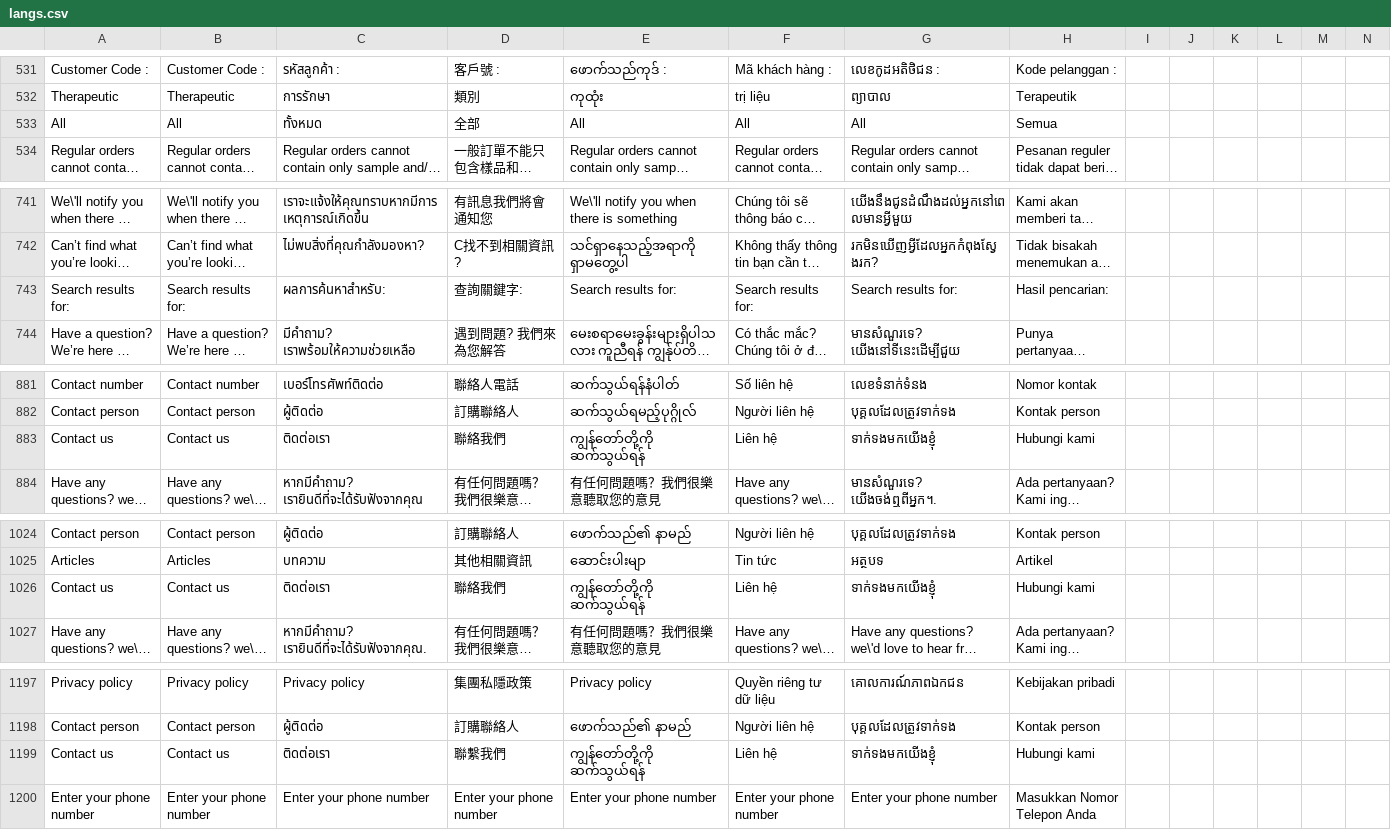
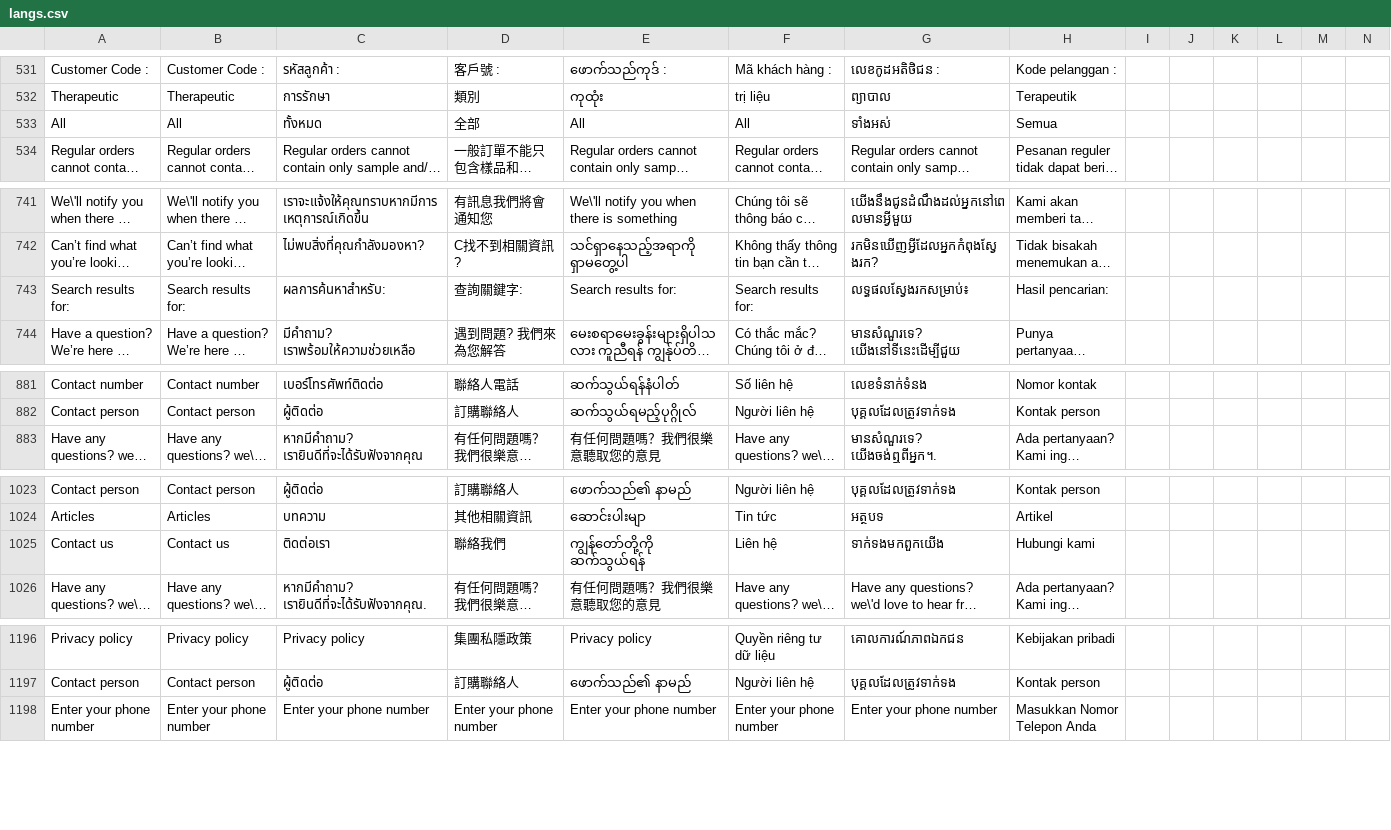
Before and after one commit to ramprasadbhagat/EZRX-, a CSV file: assets/langs/langs.csv, drawn as a sheet; only a part is shown, gaps mark what is left out; long unchanged cells end in …; removed rows and columns are numbered as before the commit, all else as after; rows hold the shown columns only; the diff names each change by its address in the sheet, - before the commit and + after, or states it on an @@ line.

Commit message:
Merged PR 87212: Fix/EZRX-14742: FAQ page missing translation for KH
### Jira ticket url
- https://zuelligpharma.atlassian.net/browse/EZRX-14742

### Root cause
- Missing translated texts
- Incorrect translation
- Duplicate rows

### Solution
- Update missing translated texts
- Update correct translated texts
- Remove duplicate rows

### Output screenshot
![Screenshot_1701152654.png](https://dev.azure.com/zuelligpharmadevops/3368559d-402f-4ca8-a029-737bca870679/_apis/git/repositories/d10de74c-8ac2-4e8e-af4b-a023b6c9dee2/pullRequests/87212/attachments/Screenshot_1701152654.png)

```diff
--- a/assets/langs/langs.csv
+++ b/assets/langs/langs.csv
-G533: All
+G533: ទាំងអស់
-G743: Search results for:
+G743: លទ្ធផលស្វែងរកសម្រាប់៖
-row 883: Contact us | Contact us | ติดต่อเรา | 聯絡我們 | ကျွန်တော်တို့ကို ဆက်သွယ်ရန် | Liên hệ | ទាក់ទងមកយើងខ្ញុំ | Hubungi kami
-G1025: ទាក់ទងមកយើងខ្ញុំ
+G1025: ទាក់ទងមកពួកយើង
-row 1199: Contact us | Contact us | ติดต่อเรา | 聯繫我們 | ကျွန်တော်တို့ကို ဆက်သွယ်ရန် | Liên hệ | ទាក់ទងមកយើងខ្ញុំ | Hubungi kami
```
